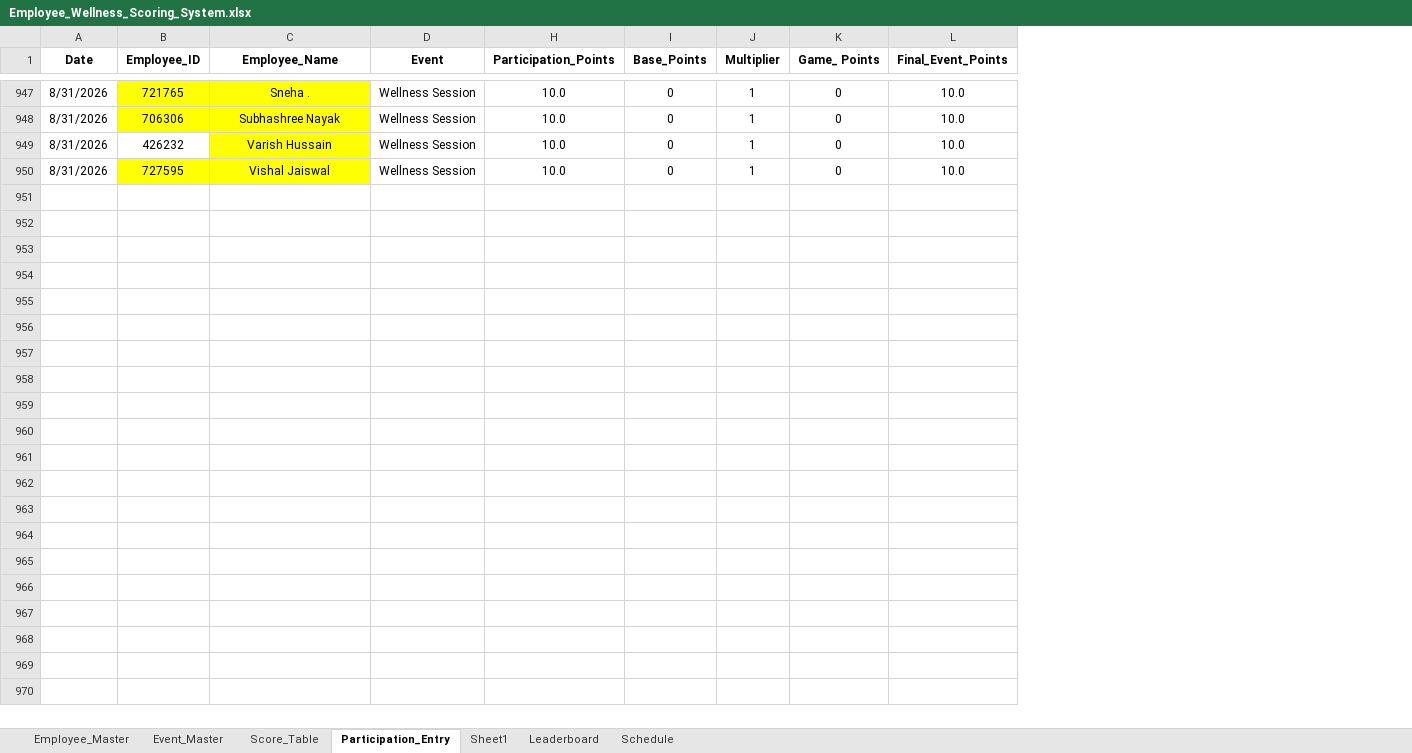
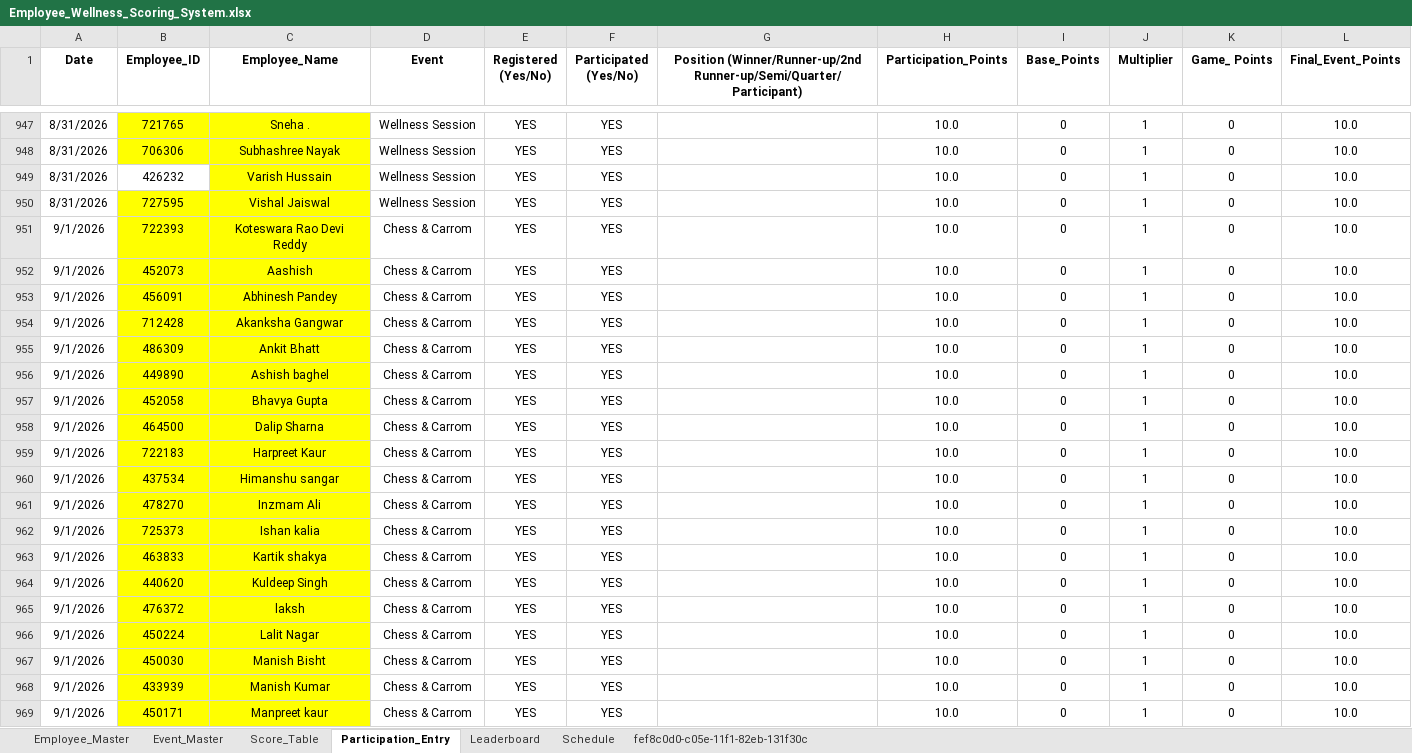
Before and after one commit to Rajji212/wellness-dashboard, an Excel workbook: Employee_Wellness_Scoring_System.xlsx, sheet Participation_Entry, drawn as a sheet; only a part is shown, gaps mark what is left out; values as stored, in another font and other column widths than the file's, no borders; conditional formats not drawn; the diff covers the shown part only; the diff names each change by its address in the sheet, - before the commit and + after, or states it on an @@ line.

Commit message:
Add files via upload

```diff
--- a/Employee_Wellness_Scoring_System.xlsx (sheet Participation_Entry)
+++ b/Employee_Wellness_Scoring_System.xlsx (sheet Participation_Entry)
-sheet tab: Sheet1
+sheet tab: fef8c0d0-c05e-11f1-82eb-131f30c
@@ column E (Registered (Yes/No)) unhidden, rows 947-950: all YES @@
@@ column F (Participated (Yes/No)) unhidden, rows 947-950: all YES @@
@@ column G unhidden, row 1: Position (Winner/Runner-up/2nd Runner-up/Semi/Quarter/Participant) @@
+row 951: 9/1/2026 | 722393 | Koteswara Rao Devi Reddy | Chess & Carrom | YES | YES |  | 10.0 | 0 | 1 | 0 | 10.0
+row 952: 9/1/2026 | 452073 | Aashish | Chess & Carrom | YES | YES |  | 10.0 | 0 | 1 | 0 | 10.0
+row 953: 9/1/2026 | 456091 | Abhinesh Pandey | Chess & Carrom | YES | YES |  | 10.0 | 0 | 1 | 0 | 10.0
+row 954: 9/1/2026 | 712428 | Akanksha Gangwar | Chess & Carrom | YES | YES |  | 10.0 | 0 | 1 | 0 | 10.0
+row 955: 9/1/2026 | 486309 | Ankit Bhatt | Chess & Carrom | YES | YES |  | 10.0 | 0 | 1 | 0 | 10.0
+row 956: 9/1/2026 | 449890 | Ashish baghel | Chess & Carrom | YES | YES |  | 10.0 | 0 | 1 | 0 | 10.0
+row 957: 9/1/2026 | 452058 | Bhavya Gupta | Chess & Carrom | YES | YES |  | 10.0 | 0 | 1 | 0 | 10.0
+row 958: 9/1/2026 | 464500 | Dalip Sharna | Chess & Carrom | YES | YES |  | 10.0 | 0 | 1 | 0 | 10.0
+row 959: 9/1/2026 | 722183 | Harpreet Kaur | Chess & Carrom | YES | YES |  | 10.0 | 0 | 1 | 0 | 10.0
+row 960: 9/1/2026 | 437534 | Himanshu sangar | Chess & Carrom | YES | YES |  | 10.0 | 0 | 1 | 0 | 10.0
+row 961: 9/1/2026 | 478270 | Inzmam Ali | Chess & Carrom | YES | YES |  | 10.0 | 0 | 1 | 0 | 10.0
+row 962: 9/1/2026 | 725373 | Ishan kalia | Chess & Carrom | YES | YES |  | 10.0 | 0 | 1 | 0 | 10.0
+row 963: 9/1/2026 | 463833 | Kartik shakya | Chess & Carrom | YES | YES |  | 10.0 | 0 | 1 | 0 | 10.0
+row 964: 9/1/2026 | 440620 | Kuldeep Singh | Chess & Carrom | YES | YES |  | 10.0 | 0 | 1 | 0 | 10.0
+row 965: 9/1/2026 | 476372 | laksh | Chess & Carrom | YES | YES |  | 10.0 | 0 | 1 | 0 | 10.0
+row 966: 9/1/2026 | 450224 | Lalit Nagar | Chess & Carrom | YES | YES |  | 10.0 | 0 | 1 | 0 | 10.0
+row 967: 9/1/2026 | 450030 | Manish Bisht | Chess & Carrom | YES | YES |  | 10.0 | 0 | 1 | 0 | 10.0
+row 968: 9/1/2026 | 433939 | Manish Kumar | Chess & Carrom | YES | YES |  | 10.0 | 0 | 1 | 0 | 10.0
+row 969: 9/1/2026 | 450171 | Manpreet kaur | Chess & Carrom | YES | YES |  | 10.0 | 0 | 1 | 0 | 10.0
```
Also changed, not shown: 139 added rows and 1 edited cell elsewhere in this sheet, sheet Employee_Master, sheet Leaderboard, hidden cells.
